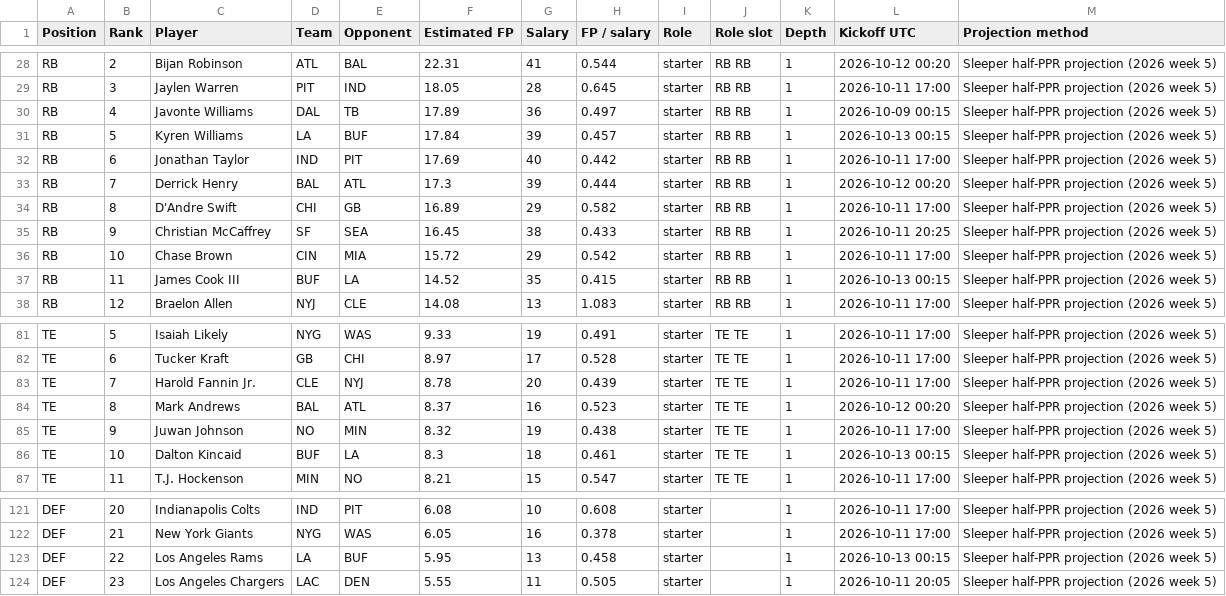
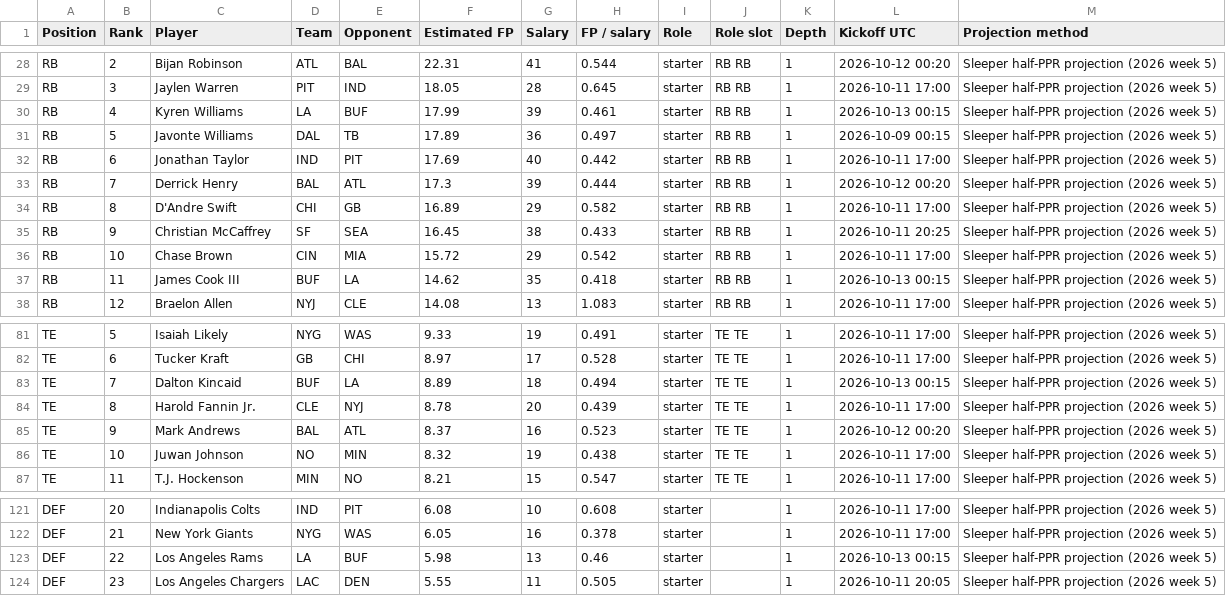
Before and after one commit to Dave356w/-nfl-top25-rankings, a CSV file: site/data/latest.csv, drawn as a sheet; only a part is shown, gaps mark what is left out; the diff covers the shown part only.

```diff
--- a/site/data/latest.csv
+++ b/site/data/latest.csv
@@ -29,4 +29,4 @@ RB,2,Bijan Robinson,ATL,BAL,22.31,41,0.544,starter,RB RB,1,2026-10-12 00:20,Slee
 RB,3,Jaylen Warren,PIT,IND,18.05,28,0.645,starter,RB RB,1,2026-10-11 17:00,Sleeper half-PPR projection (2026 week 5)
-RB,4,Javonte Williams,DAL,TB,17.89,36,0.497,starter,RB RB,1,2026-10-09 00:15,Sleeper half-PPR projection (2026 week 5)
-RB,5,Kyren Williams,LA,BUF,17.84,39,0.457,starter,RB RB,1,2026-10-13 00:15,Sleeper half-PPR projection (2026 week 5)
+RB,4,Kyren Williams,LA,BUF,17.99,39,0.461,starter,RB RB,1,2026-10-13 00:15,Sleeper half-PPR projection (2026 week 5)
+RB,5,Javonte Williams,DAL,TB,17.89,36,0.497,starter,RB RB,1,2026-10-09 00:15,Sleeper half-PPR projection (2026 week 5)
 RB,6,Jonathan Taylor,IND,PIT,17.69,40,0.442,starter,RB RB,1,2026-10-11 17:00,Sleeper half-PPR projection (2026 week 5)
@@ -36,3 +36,3 @@ RB,9,Christian McCaffrey,SF,SEA,16.45,38,0.433,starter,RB RB,1,2026-10-11 20:25,
 RB,10,Chase Brown,CIN,MIA,15.72,29,0.542,starter,RB RB,1,2026-10-11 17:00,Sleeper half-PPR projection (2026 week 5)
-RB,11,James Cook III,BUF,LA,14.52,35,0.415,starter,RB RB,1,2026-10-13 00:15,Sleeper half-PPR projection (2026 week 5)
+RB,11,James Cook III,BUF,LA,14.62,35,0.418,starter,RB RB,1,2026-10-13 00:15,Sleeper half-PPR projection (2026 week 5)
 RB,12,Braelon Allen,NYJ,CLE,14.08,13,1.083,starter,RB RB,1,2026-10-11 17:00,Sleeper half-PPR projection (2026 week 5)
@@ -82,6 +82,6 @@ TE,5,Isaiah Likely,NYG,WAS,9.33,19,0.491,starter,TE TE,1,2026-10-11 17:00,Sleepe
 TE,6,Tucker Kraft,GB,CHI,8.97,17,0.528,starter,TE TE,1,2026-10-11 17:00,Sleeper half-PPR projection (2026 week 5)
-TE,7,Harold Fannin Jr.,CLE,NYJ,8.78,20,0.439,starter,TE TE,1,2026-10-11 17:00,Sleeper half-PPR projection (2026 week 5)
-TE,8,Mark Andrews,BAL,ATL,8.37,16,0.523,starter,TE TE,1,2026-10-12 00:20,Sleeper half-PPR projection (2026 week 5)
-TE,9,Juwan Johnson,NO,MIN,8.32,19,0.438,starter,TE TE,1,2026-10-11 17:00,Sleeper half-PPR projection (2026 week 5)
-TE,10,Dalton Kincaid,BUF,LA,8.3,18,0.461,starter,TE TE,1,2026-10-13 00:15,Sleeper half-PPR projection (2026 week 5)
+TE,7,Dalton Kincaid,BUF,LA,8.89,18,0.494,starter,TE TE,1,2026-10-13 00:15,Sleeper half-PPR projection (2026 week 5)
+TE,8,Harold Fannin Jr.,CLE,NYJ,8.78,20,0.439,starter,TE TE,1,2026-10-11 17:00,Sleeper half-PPR projection (2026 week 5)
+TE,9,Mark Andrews,BAL,ATL,8.37,16,0.523,starter,TE TE,1,2026-10-12 00:20,Sleeper half-PPR projection (2026 week 5)
+TE,10,Juwan Johnson,NO,MIN,8.32,19,0.438,starter,TE TE,1,2026-10-11 17:00,Sleeper half-PPR projection (2026 week 5)
 TE,11,T.J. Hockenson,MIN,NO,8.21,15,0.547,starter,TE TE,1,2026-10-11 17:00,Sleeper half-PPR projection (2026 week 5)
@@ -122,3 +122,3 @@ DEF,20,Indianapolis Colts,IND,PIT,6.08,10,0.608,starter,,1,2026-10-11 17:00,Slee
 DEF,21,New York Giants,NYG,WAS,6.05,16,0.378,starter,,1,2026-10-11 17:00,Sleeper half-PPR projection (2026 week 5)
-DEF,22,Los Angeles Rams,LA,BUF,5.95,13,0.458,starter,,1,2026-10-13 00:15,Sleeper half-PPR projection (2026 week 5)
+DEF,22,Los Angeles Rams,LA,BUF,5.98,13,0.46,starter,,1,2026-10-13 00:15,Sleeper half-PPR projection (2026 week 5)
 DEF,23,Los Angeles Chargers,LAC,DEN,5.55,11,0.505,starter,,1,2026-10-11 20:05,Sleeper half-PPR projection (2026 week 5)
```
Also changed, not shown: 3 added rows, 3 removed rows and 13 edited cells elsewhere in this file, site/data/lineup/latest.csv, 27 other files.
